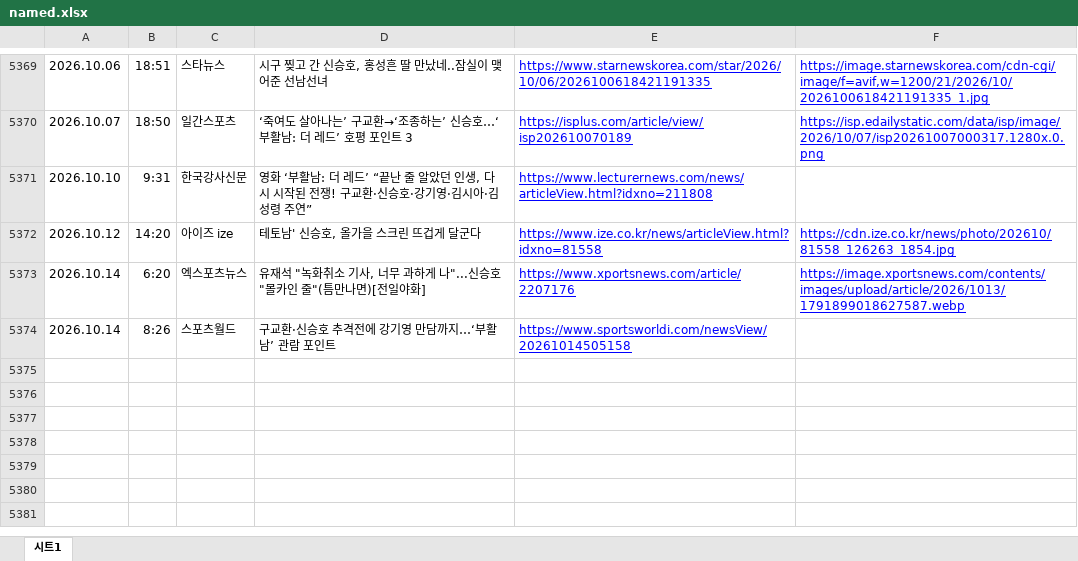
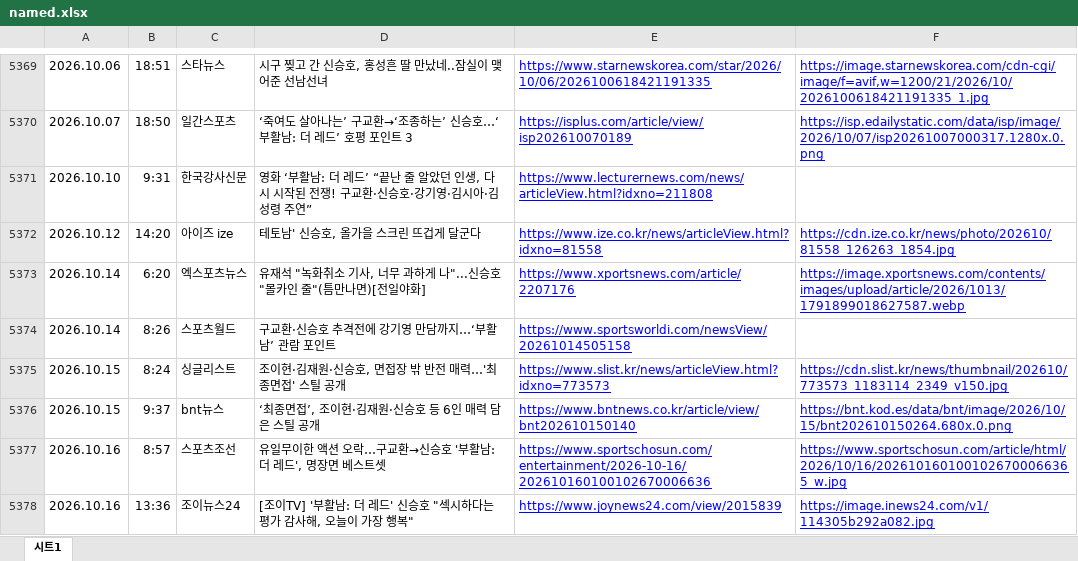
Before and after one commit to shinsholabs/ordinarydayswithshinsh, an Excel workbook: data/named.xlsx, sheet 시트1, drawn as a sheet; only a part is shown, gaps mark what is left out; values as stored, in another font and other column widths than the file's, no borders; charts and pictures not drawn; the diff names each change by its address in the sheet, - before the commit and + after, or states it on an @@ line.

```diff
--- a/data/named.xlsx (sheet 시트1)
+++ b/data/named.xlsx (sheet 시트1)
+row 5375: 2026.10.15 | 8:24 | 싱글리스트 | 조이현·김재원·신승호, 면접장 밖 반전 매력…'최종면접' 스틸 공개 | https://www.slist.kr/news/articleView.html?idxno=773573 | https://cdn.slist.kr/news/thumbnail/202610/773573_1183114_2349_v150.jpg
+row 5376: 2026.10.15 | 9:37 | bnt뉴스 | ‘최종면접’, 조이현·김재원·신승호 등 6인 매력 담은 스틸 공개 | https://www.bntnews.co.kr/article/view/bnt202610150140 | https://bnt.kod.es/data/bnt/image/2026/10/15/bnt202610150264.680x.0.png
+row 5377: 2026.10.16 | 8:57 | 스포츠조선 | 유일무이한 액션 오락…구교환→신승호 '부활남: 더 레드', 명장면 베스트셋 | https://www.sportschosun.com/entertainment/2026-10-16/202610160100102670006636 | https://www.sportschosun.com/article/html/2026/10/16/2026101601001026700066365_w.jpg
+row 5378: 2026.10.16 | 13:36 | 조이뉴스24 | [조이TV] '부활남: 더 레드' 신승호 "섹시하다는 평가 감사해, 오늘이 가장 행복" | https://www.joynews24.com/view/2015839 | https://image.inews24.com/v1/114305b292a082.jpg
```
Also changed, not shown: 1 other file.
